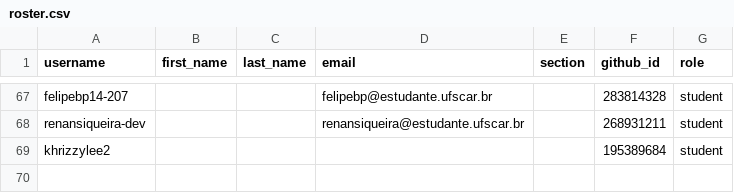
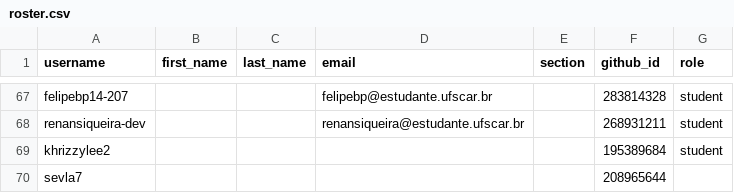
Before and after one commit to DC-UFSCar/classroom50, a CSV file: aoc2026s2/roster.csv, drawn as a sheet; only a part is shown, gaps mark what is left out.

Commit message:
[Classroom 50] Add student: aoc2026s2/sevla7

```diff
--- a/aoc2026s2/roster.csv
+++ b/aoc2026s2/roster.csv
@@ -69 +69,2 @@ renansiqueira-dev,,,renansiqueira@estudante.ufscar.br,,268931211,student
 khrizzylee2,,,,,195389684,student
+sevla7,,,,,208965644,
```
